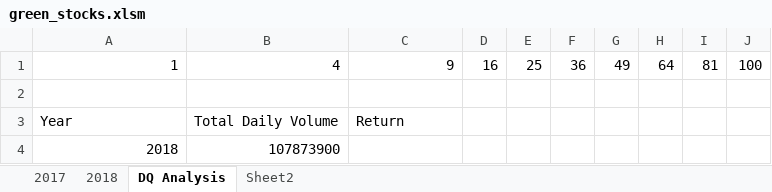
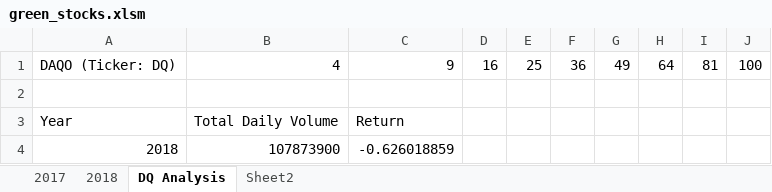
Before and after one commit to ritaram3000/STOCK-ANALYSIS, an Excel workbook: green_stocks.xlsm, sheet DQ Analysis, drawn as a sheet; values as stored, in another font and other column widths than the file's, no borders; the diff names each change by its address in the sheet, - before the commit and + after, or states it on an @@ line.

Commit message:
Add files via upload

```diff
--- a/green_stocks.xlsm (sheet DQ Analysis)
+++ b/green_stocks.xlsm (sheet DQ Analysis)
-A1: 1
+A1: DAQO (Ticker: DQ)
-C4: (empty)
+C4: -0.626018859
```
